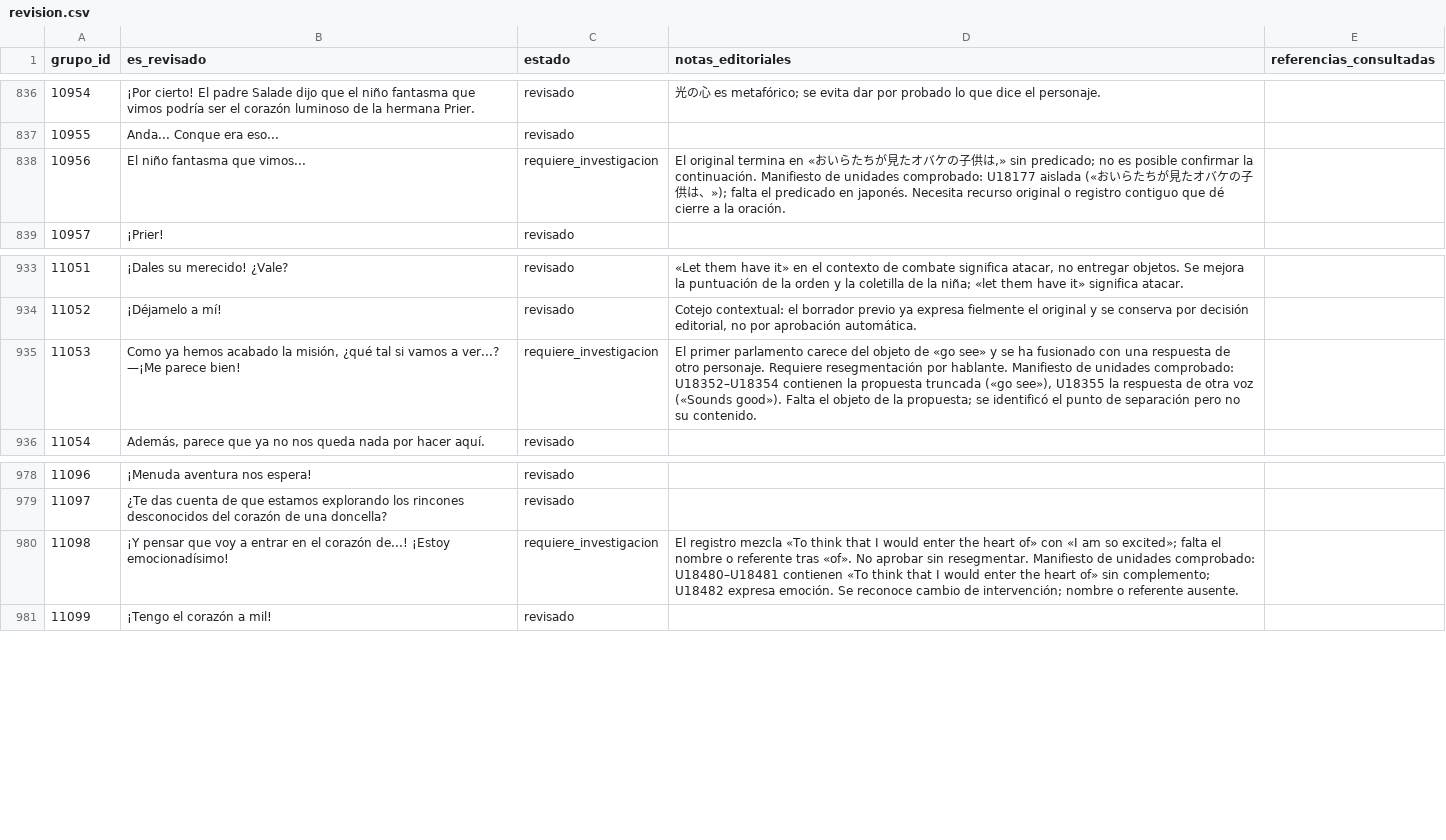
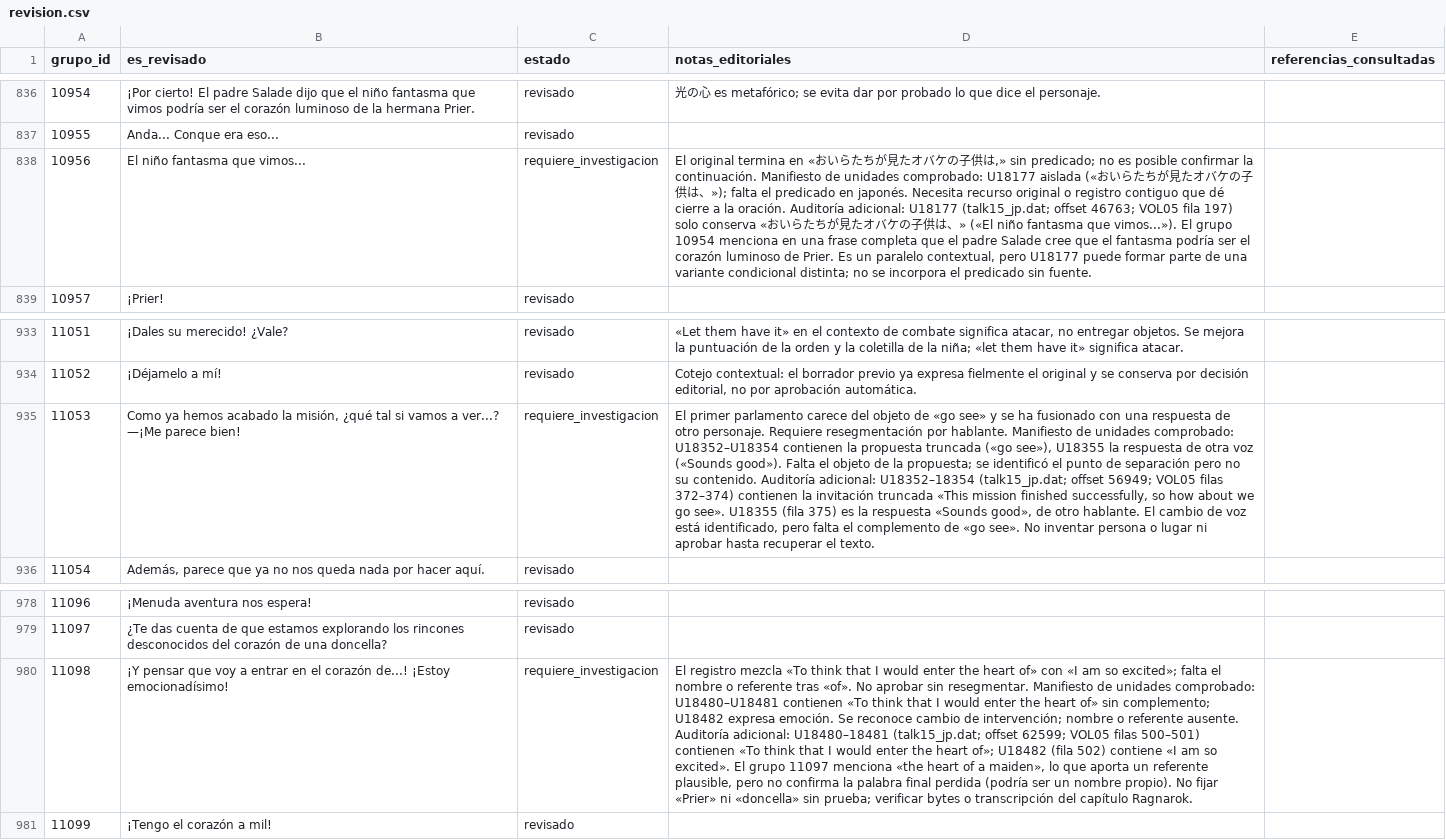
Before and after one commit to ARivas3008/la-pucelle-ragnarok-localizacion, a CSV file: corpus/10/revision.csv, drawn as a sheet; only a part is shown, gaps mark what is left out; the diff covers the shown part only; the diff names each change by its address in the sheet, - before the commit and + after, or states it on an @@ line.

Commit message:
loc(es): auditoría de 9 truncamientos restantes con offsets y paralelos documentados

```diff
--- a/corpus/10/revision.csv
+++ b/corpus/10/revision.csv
-D838 (notas_editoriales): …la oración.
+D838 (notas_editoriales): …la oración. Auditoría adicional: U18177 (talk15_jp.dat; offset 46763; VOL05 fila 197) solo conserva «おいらたちが見たオバケの子供は、» («El niño fantasma que vimos...»). El grupo 10954 menciona en una frase completa que el padre Salade cree que el fantasma podría ser el corazón luminoso de Prier. Es un paralelo contextual, pero U18177 puede formar parte de una variante condicional distinta; no se incorpora el predicado sin fuente.
-D935 (notas_editoriales): …su contenido.
+D935 (notas_editoriales): …su contenido. Auditoría adicional: U18352–18354 (talk15_jp.dat; offset 56949; VOL05 filas 372–374) contienen la invitación truncada «This mission finished successfully, so how about we go see». U18355 (fila 375) es la respuesta «Sounds good», de otro hablante. El cambio de voz está identificado, pero falta el complemento de «go see». No inventar persona o lugar ni aprobar hasta recuperar el texto.
-D980 (notas_editoriales): …referente ausente.
+D980 (notas_editoriales): …referente ausente. Auditoría adicional: U18480–18481 (talk15_jp.dat; offset 62599; VOL05 filas 500–501) contienen «To think that I would enter the heart of»; U18482 (fila 502) contiene «I am so excited». El grupo 11097 menciona «the heart of a maiden», lo que aporta un referente plausible, pero no confirma la palabra final perdida (podría ser un nombre propio). No fijar «Prier» ni «doncella» sin prueba; verificar bytes o transcripción del capítulo Ragnarok.
```
Also changed, not shown: 6 edited cells elsewhere in this file.
